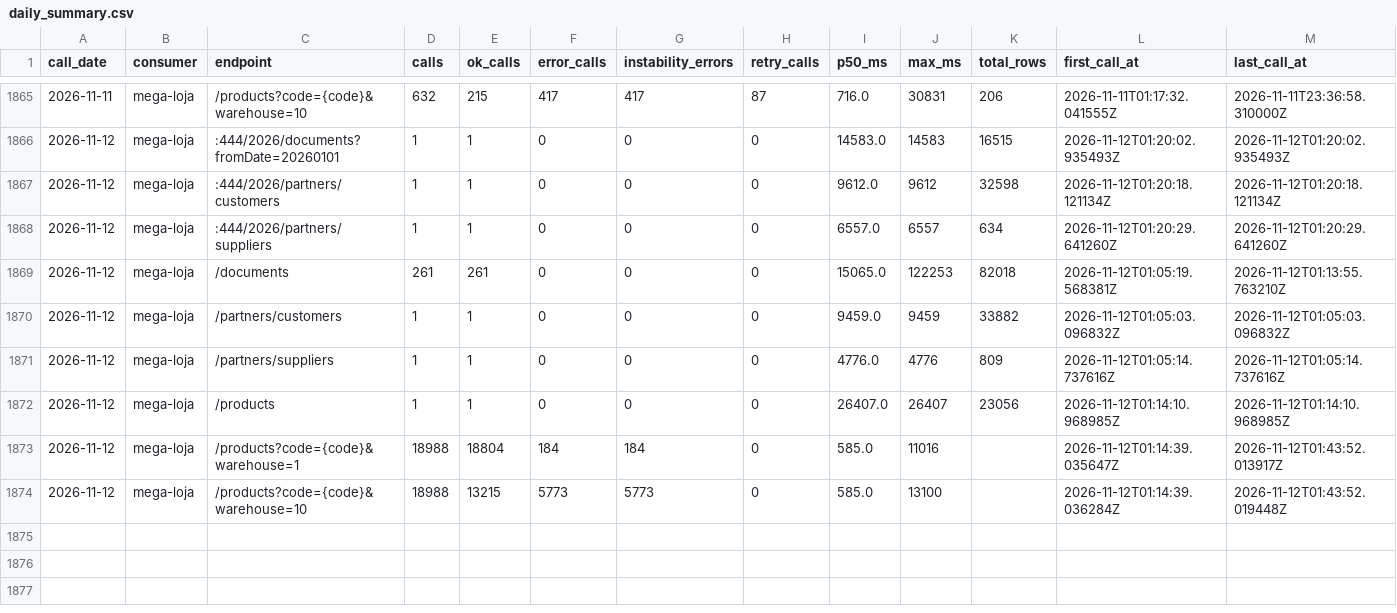
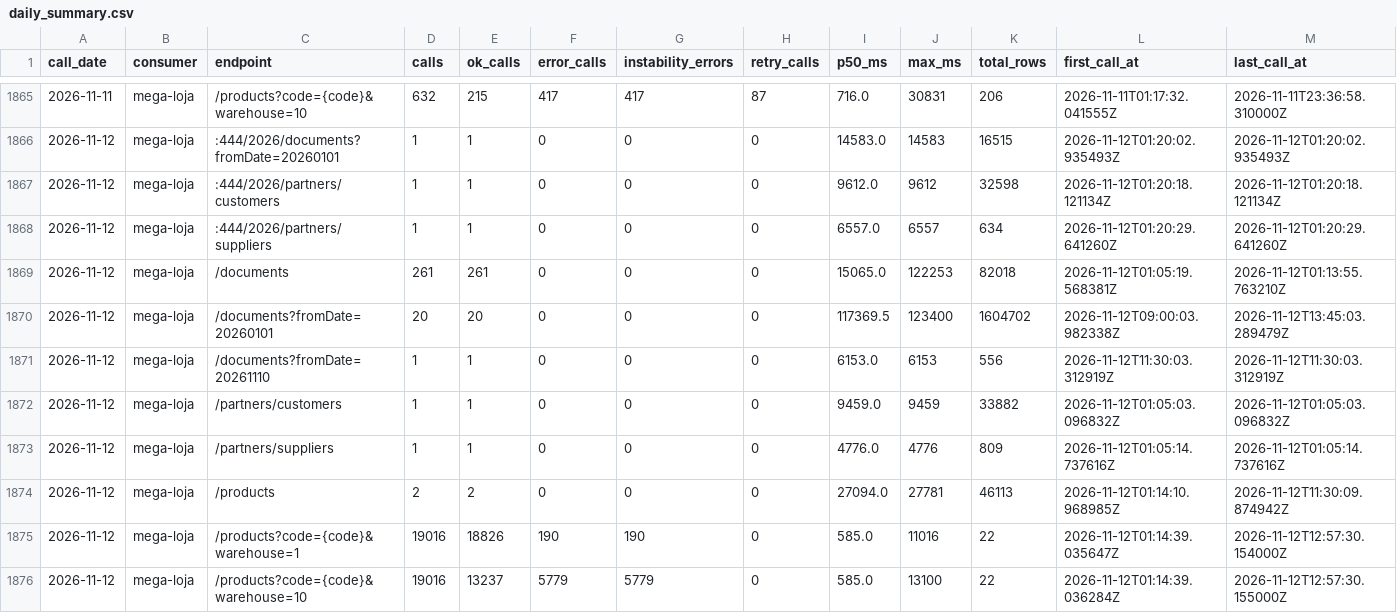
Before and after one commit to xxffoottxx/artsoft-call-log, a CSV file: daily_summary.csv, drawn as a sheet; only a part is shown, gaps mark what is left out.

Commit message:
call-log 2026-11-12: 38321 calls, 5969 errors; box 25710 reads, 43 writes

```diff
--- a/daily_summary.csv
+++ b/daily_summary.csv
@@ -1869,6 +1869,8 @@ call_date,consumer,endpoint,calls,ok_calls,error_calls,instability_errors,retry_
 2026-11-12,mega-loja,/documents,261,261,0,0,0,15065.0,122253,82018,2026-11-12T01:05:19.568381Z,2026-11-12T01:13:55.763210Z
+2026-11-12,mega-loja,/documents?fromDate=20260101,20,20,0,0,0,117369.5,123400,1604702,2026-11-12T09:00:03.982338Z,2026-11-12T13:45:03.289479Z
+2026-11-12,mega-loja,/documents?fromDate=20261110,1,1,0,0,0,6153.0,6153,556,2026-11-12T11:30:03.312919Z,2026-11-12T11:30:03.312919Z
 2026-11-12,mega-loja,/partners/customers,1,1,0,0,0,9459.0,9459,33882,2026-11-12T01:05:03.096832Z,2026-11-12T01:05:03.096832Z
 2026-11-12,mega-loja,/partners/suppliers,1,1,0,0,0,4776.0,4776,809,2026-11-12T01:05:14.737616Z,2026-11-12T01:05:14.737616Z
-2026-11-12,mega-loja,/products,1,1,0,0,0,26407.0,26407,23056,2026-11-12T01:14:10.968985Z,2026-11-12T01:14:10.968985Z
-2026-11-12,mega-loja,/products?code={code}&warehouse=1,18988,18804,184,184,0,585.0,11016,,2026-11-12T01:14:39.035647Z,2026-11-12T01:43:52.013917Z
-2026-11-12,mega-loja,/products?code={code}&warehouse=10,18988,13215,5773,5773,0,585.0,13100,,2026-11-12T01:14:39.036284Z,2026-11-12T01:43:52.019448Z
+2026-11-12,mega-loja,/products,2,2,0,0,0,27094.0,27781,46113,2026-11-12T01:14:10.968985Z,2026-11-12T11:30:09.874942Z
+2026-11-12,mega-loja,/products?code={code}&warehouse=1,19016,18826,190,190,0,585.0,11016,22,2026-11-12T01:14:39.035647Z,2026-11-12T12:57:30.154000Z
+2026-11-12,mega-loja,/products?code={code}&warehouse=10,19016,13237,5779,5779,0,585.0,13100,22,2026-11-12T01:14:39.036284Z,2026-11-12T12:57:30.155000Z
```
Also changed, not shown: caixa_resumo.csv, 2 other files.
